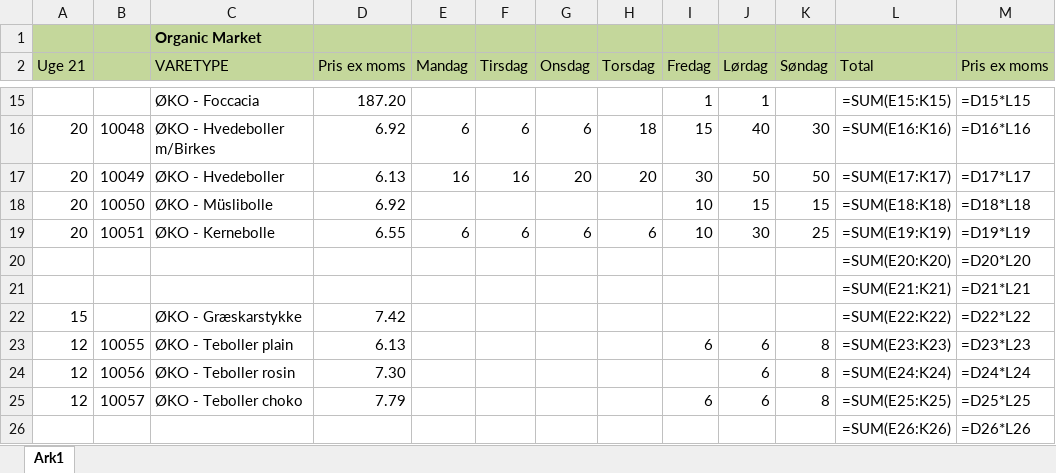
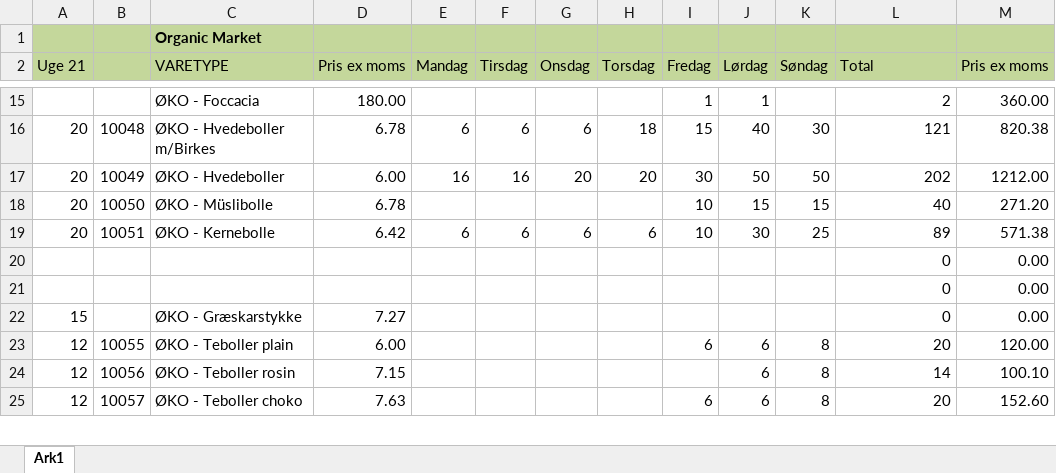
Before and after one commit to chrisschellerupandersen-lab/om-dashboard, an Excel workbook: bestilling_template.xlsx, sheet Ark1, drawn as a sheet; only a part is shown, gaps mark what is left out; values as stored, in another font and other column widths than the file's, no borders; formulas without a stored value are shown as written; removed rows and columns are numbered as before the commit, all else as after; the diff covers the shown part only; the diff names each change by its address in the sheet, - before the commit and + after, or states it on an @@ line.

```diff
--- a/bestilling_template.xlsx (sheet Ark1)
+++ b/bestilling_template.xlsx (sheet Ark1)
-D15 (Pris ex moms): 187.20
+D15 (Pris ex moms): 180.00
-L15 (Total): =SUM(E15:K15)
+L15 (Total): 2
-M15 (Pris ex moms): =D15*L15
+M15 (Pris ex moms): 360.00
-D16 (Pris ex moms): 6.92
+D16 (Pris ex moms): 6.78
-L16 (Total): =SUM(E16:K16)
+L16 (Total): 121
-M16 (Pris ex moms): =D16*L16
+M16 (Pris ex moms): 820.38
-D17 (Pris ex moms): 6.13
+D17 (Pris ex moms): 6.00
-L17 (Total): =SUM(E17:K17)
+L17 (Total): 202
-M17 (Pris ex moms): =D17*L17
+M17 (Pris ex moms): 1212.00
-D18 (Pris ex moms): 6.92
+D18 (Pris ex moms): 6.78
-L18 (Total): =SUM(E18:K18)
+L18 (Total): 40
-M18 (Pris ex moms): =D18*L18
+M18 (Pris ex moms): 271.20
-D19 (Pris ex moms): 6.55
+D19 (Pris ex moms): 6.42
-L19 (Total): =SUM(E19:K19)
+L19 (Total): 89
-M19 (Pris ex moms): =D19*L19
+M19 (Pris ex moms): 571.38
-row 20:  |  |  |  |  |  |  |  |  |  |  | =SUM(E20:K20) | =D20*L20
-row 21:  |  |  |  |  |  |  |  |  |  |  | =SUM(E21:K21) | =D21*L21
+row 20:  |  |  |  |  |  |  |  |  |  |  | 0 | 0.00
+row 21:  |  |  |  |  |  |  |  |  |  |  | 0 | 0.00
-D22 (Pris ex moms): 7.42
+D22 (Pris ex moms): 7.27
-L22 (Total): =SUM(E22:K22)
+L22 (Total): 0
-M22 (Pris ex moms): =D22*L22
+M22 (Pris ex moms): 0.00
-D23 (Pris ex moms): 6.13
+D23 (Pris ex moms): 6.00
-L23 (Total): =SUM(E23:K23)
+L23 (Total): 20
-M23 (Pris ex moms): =D23*L23
+M23 (Pris ex moms): 120.00
-D24 (Pris ex moms): 7.30
+D24 (Pris ex moms): 7.15
-L24 (Total): =SUM(E24:K24)
+L24 (Total): 14
-M24 (Pris ex moms): =D24*L24
+M24 (Pris ex moms): 100.10
-D25 (Pris ex moms): 7.79
+D25 (Pris ex moms): 7.63
-L25 (Total): =SUM(E25:K25)
+L25 (Total): 20
-M25 (Pris ex moms): =D25*L25
+M25 (Pris ex moms): 152.60
-row 26:  |  |  |  |  |  |  |  |  |  |  | =SUM(E26:K26) | =D26*L26
```
Also changed, not shown: 19 added rows, 18 removed rows and 88 edited cells elsewhere in this sheet, 1 other file.
